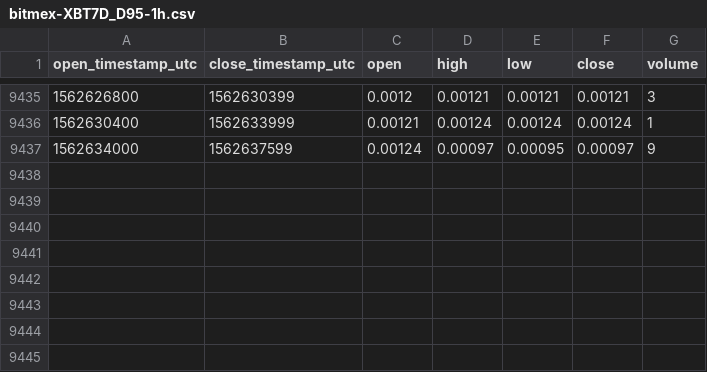
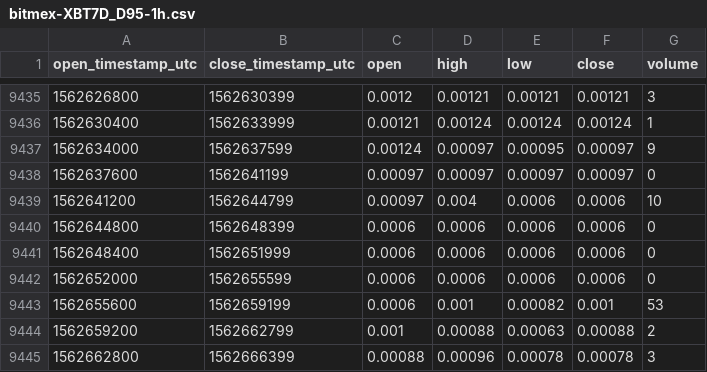
Before and after one commit to cryptobigbro/bitmex-XBT7D_D95, a CSV file: bitmex-XBT7D_D95-1h.csv, drawn as a sheet; only a part is shown, gaps mark what is left out.

Commit message:
Update OHLCV data.

```diff
--- a/bitmex-XBT7D_D95-1h.csv
+++ b/bitmex-XBT7D_D95-1h.csv
@@ -9437 +9437,9 @@ open_timestamp_utc,close_timestamp_utc,open,high,low,close,volume
 1562634000,1562637599,0.00124,0.00097,0.00095,0.00097,9
+1562637600,1562641199,0.00097,0.00097,0.00097,0.00097,0
+1562641200,1562644799,0.00097,0.004,0.0006,0.0006,10
+1562644800,1562648399,0.0006,0.0006,0.0006,0.0006,0
+1562648400,1562651999,0.0006,0.0006,0.0006,0.0006,0
+1562652000,1562655599,0.0006,0.0006,0.0006,0.0006,0
+1562655600,1562659199,0.0006,0.001,0.00082,0.001,53
+1562659200,1562662799,0.001,0.00088,0.00063,0.00088,2
+1562662800,1562666399,0.00088,0.00096,0.00078,0.00078,3
```
